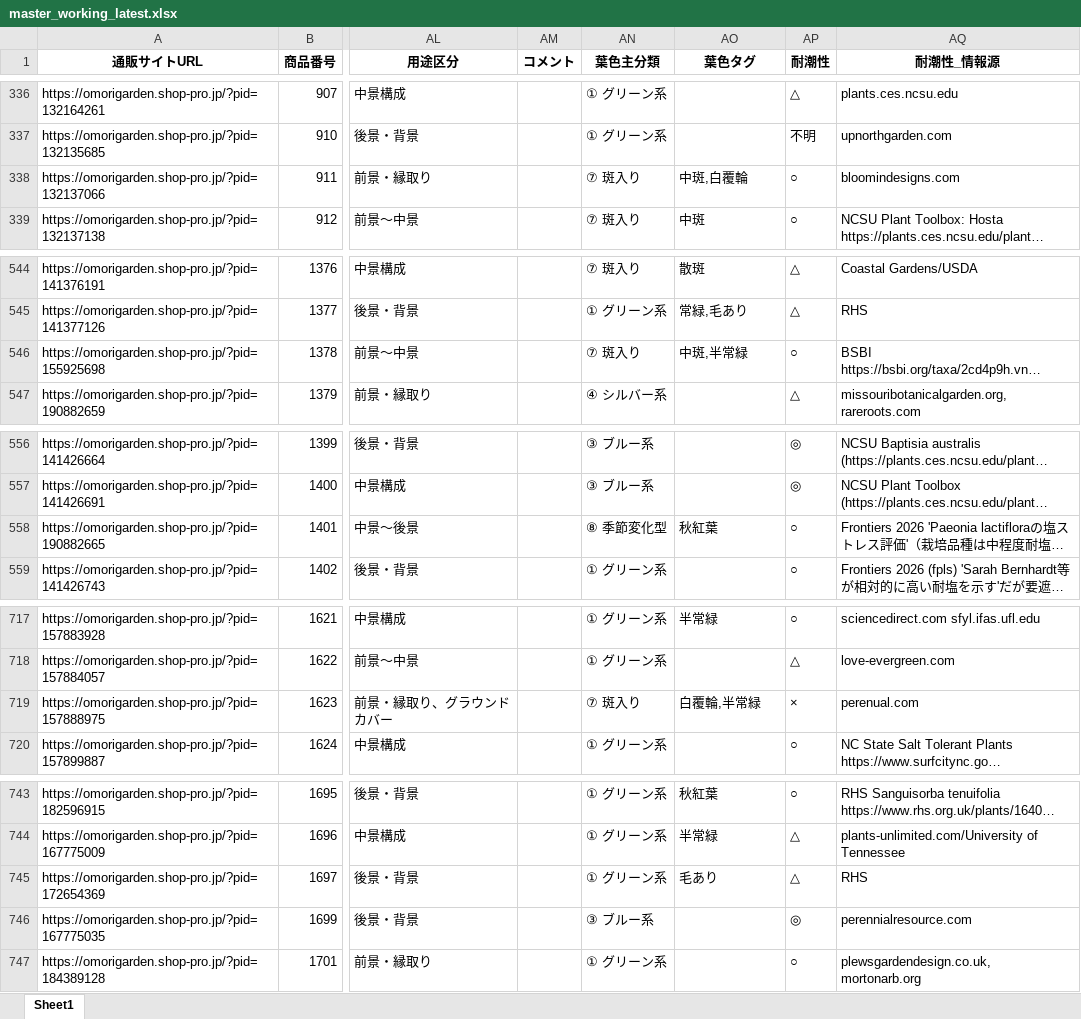
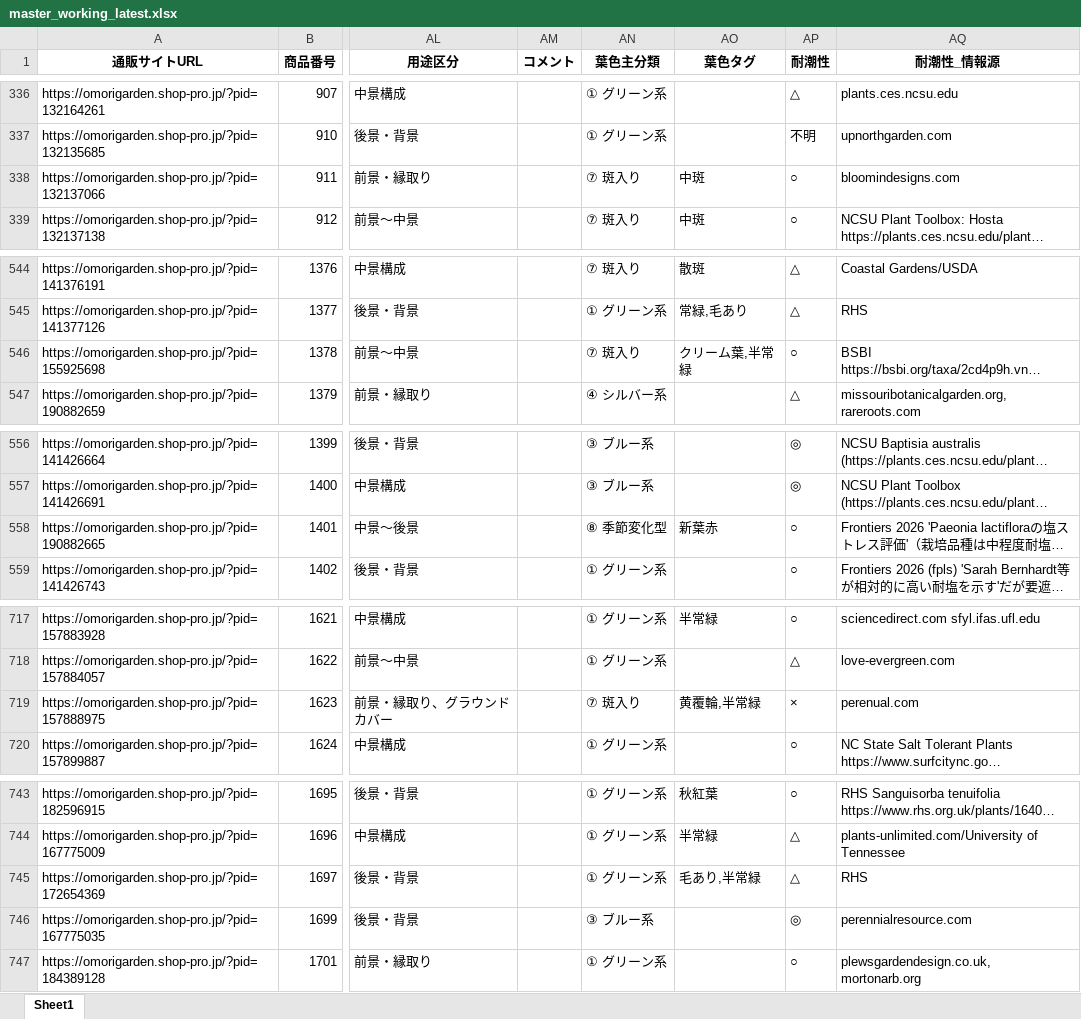
Before and after one commit to omorigarden2421-hash/sukkongrass-app, an Excel workbook: data-validation/_autopilot/master_working_latest.xlsx, sheet Sheet1, drawn as a sheet; only a part is shown, gaps mark what is left out; long unchanged cells end in …; values as stored, in another font and other column widths than the file's, no borders; the diff covers the shown part only; the diff names each change by its address in the sheet, - before the commit and + after, or states it on an @@ line.

```diff
--- a/data-validation/_autopilot/master_working_latest.xlsx (sheet Sheet1)
+++ b/data-validation/_autopilot/master_working_latest.xlsx (sheet Sheet1)
-AO338 (葉色タグ): 中斑,白覆輪
+AO338 (葉色タグ): 中斑
-AO546 (葉色タグ): 中斑,半常緑
+AO546 (葉色タグ): クリーム葉,半常緑
-AO558 (葉色タグ): 秋紅葉
+AO558 (葉色タグ): 新葉赤
-AO719 (葉色タグ): 白覆輪,半常緑
+AO719 (葉色タグ): 黄覆輪,半常緑
-AO745 (葉色タグ): 毛あり
+AO745 (葉色タグ): 毛あり,半常緑
```
Also changed, not shown: 13 edited cells elsewhere in this sheet, data-validation/_autopilot/宿根草マスタ_調査完了項目_赤塗り_latest.xlsx, 4 other files.
